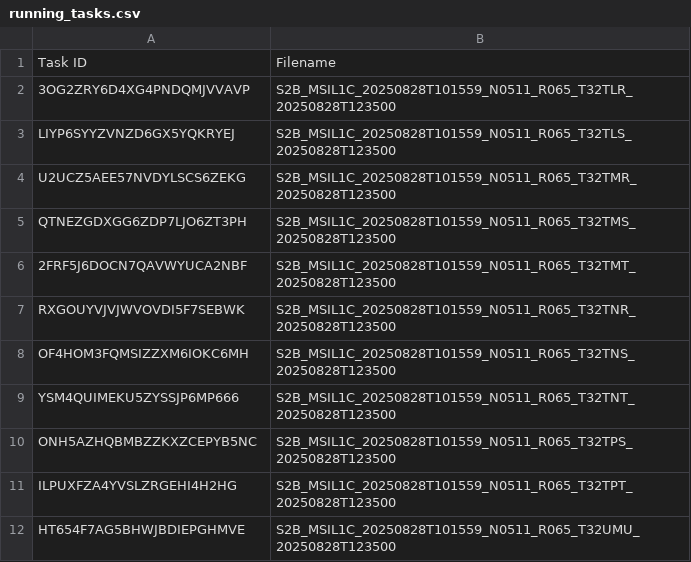
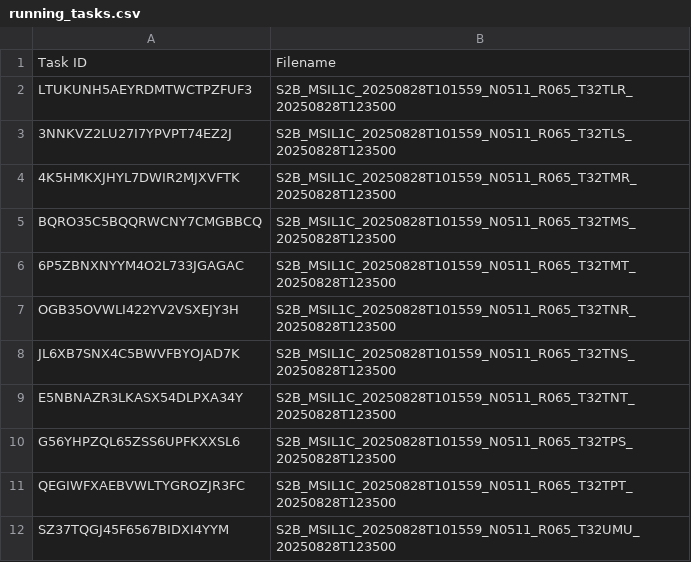
Before and after one commit to swisstopo/topo-satromo-v2, a CSV file: processing/running_tasks.csv, drawn as a sheet.

Commit message:
Processing files done

```diff
--- a/processing/running_tasks.csv
+++ b/processing/running_tasks.csv
@@ -1,12 +1,12 @@
 Task ID,Filename
-3OG2ZRY6D4XG4PNDQMJVVAVP,S2B_MSIL1C_20250828T101559_N0511_R065_T32TLR_20250828T123500
-LIYP6SYYZVNZD6GX5YQKRYEJ,S2B_MSIL1C_20250828T101559_N0511_R065_T32TLS_20250828T123500
-U2UCZ5AEE57NVDYLSCS6ZEKG,S2B_MSIL1C_20250828T101559_N0511_R065_T32TMR_20250828T123500
-QTNEZGDXGG6ZDP7LJO6ZT3PH,S2B_MSIL1C_20250828T101559_N0511_R065_T32TMS_20250828T123500
-2FRF5J6DOCN7QAVWYUCA2NBF,S2B_MSIL1C_20250828T101559_N0511_R065_T32TMT_20250828T123500
-RXGOUYVJVJWVOVDI5F7SEBWK,S2B_MSIL1C_20250828T101559_N0511_R065_T32TNR_20250828T123500
-OF4HOM3FQMSIZZXM6IOKC6MH,S2B_MSIL1C_20250828T101559_N0511_R065_T32TNS_20250828T123500
-YSM4QUIMEKU5ZYSSJP6MP666,S2B_MSIL1C_20250828T101559_N0511_R065_T32TNT_20250828T123500
-ONH5AZHQBMBZZKXZCEPYB5NC,S2B_MSIL1C_20250828T101559_N0511_R065_T32TPS_20250828T123500
-ILPUXFZA4YVSLZRGEHI4H2HG,S2B_MSIL1C_20250828T101559_N0511_R065_T32TPT_20250828T123500
-HT654F7AG5BHWJBDIEPGHMVE,S2B_MSIL1C_20250828T101559_N0511_R065_T32UMU_20250828T123500
+LTUKUNH5AEYRDMTWCTPZFUF3,S2B_MSIL1C_20250828T101559_N0511_R065_T32TLR_20250828T123500
+3NNKVZ2LU27I7YPVPT74EZ2J,S2B_MSIL1C_20250828T101559_N0511_R065_T32TLS_20250828T123500
+4K5HMKXJHYL7DWIR2MJXVFTK,S2B_MSIL1C_20250828T101559_N0511_R065_T32TMR_20250828T123500
+BQRO35C5BQQRWCNY7CMGBBCQ,S2B_MSIL1C_20250828T101559_N0511_R065_T32TMS_20250828T123500
+6P5ZBNXNYYM4O2L733JGAGAC,S2B_MSIL1C_20250828T101559_N0511_R065_T32TMT_20250828T123500
+OGB35OVWLI422YV2VSXEJY3H,S2B_MSIL1C_20250828T101559_N0511_R065_T32TNR_20250828T123500
+JL6XB7SNX4C5BWVFBYOJAD7K,S2B_MSIL1C_20250828T101559_N0511_R065_T32TNS_20250828T123500
+E5NBNAZR3LKASX54DLPXA34Y,S2B_MSIL1C_20250828T101559_N0511_R065_T32TNT_20250828T123500
+G56YHPZQL65ZSS6UPFKXXSL6,S2B_MSIL1C_20250828T101559_N0511_R065_T32TPS_20250828T123500
+QEGIWFXAEBVWLTYGROZJR3FC,S2B_MSIL1C_20250828T101559_N0511_R065_T32TPT_20250828T123500
+SZ37TQGJ45F6567BIDXI4YYM,S2B_MSIL1C_20250828T101559_N0511_R065_T32UMU_20250828T123500
```
Also changed, not shown: 11 other files.
